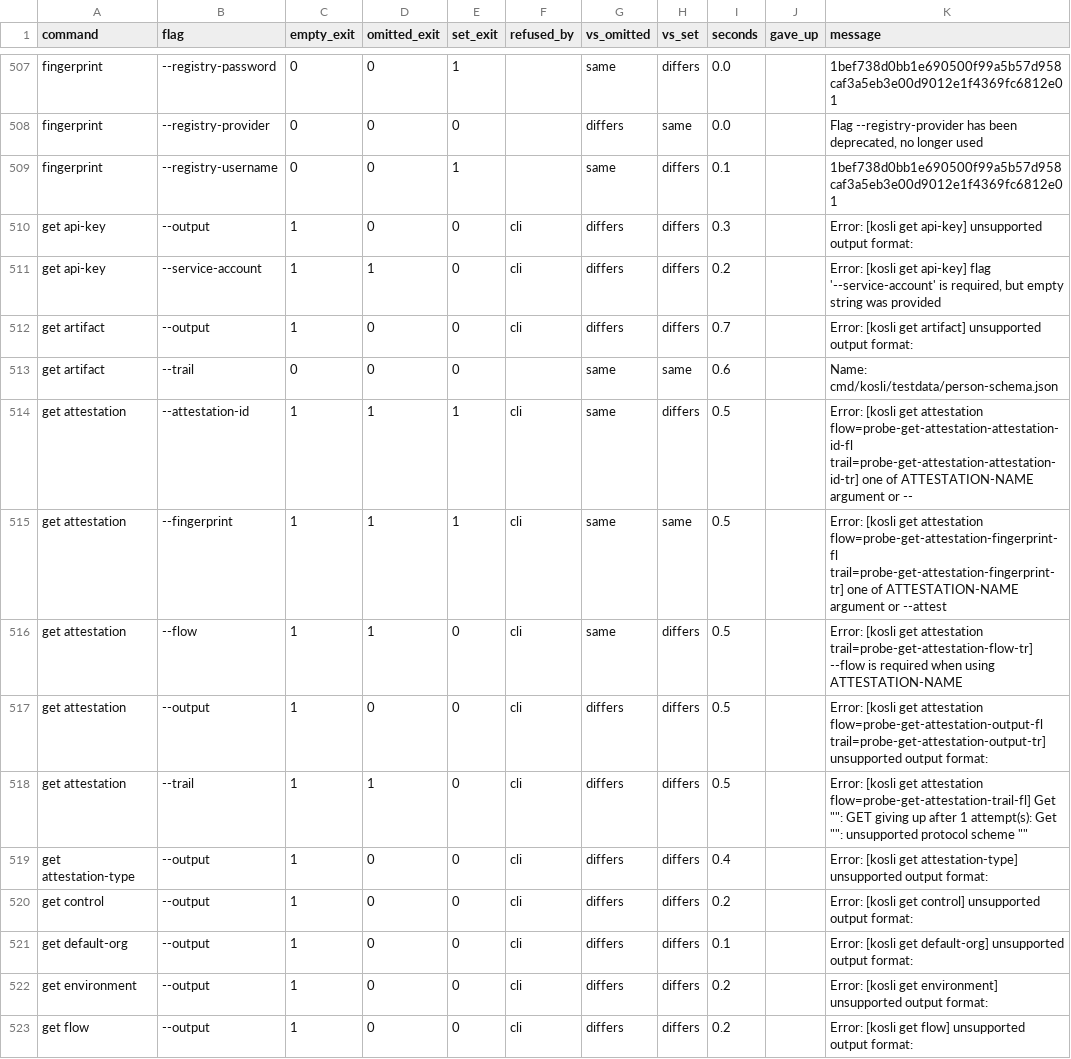
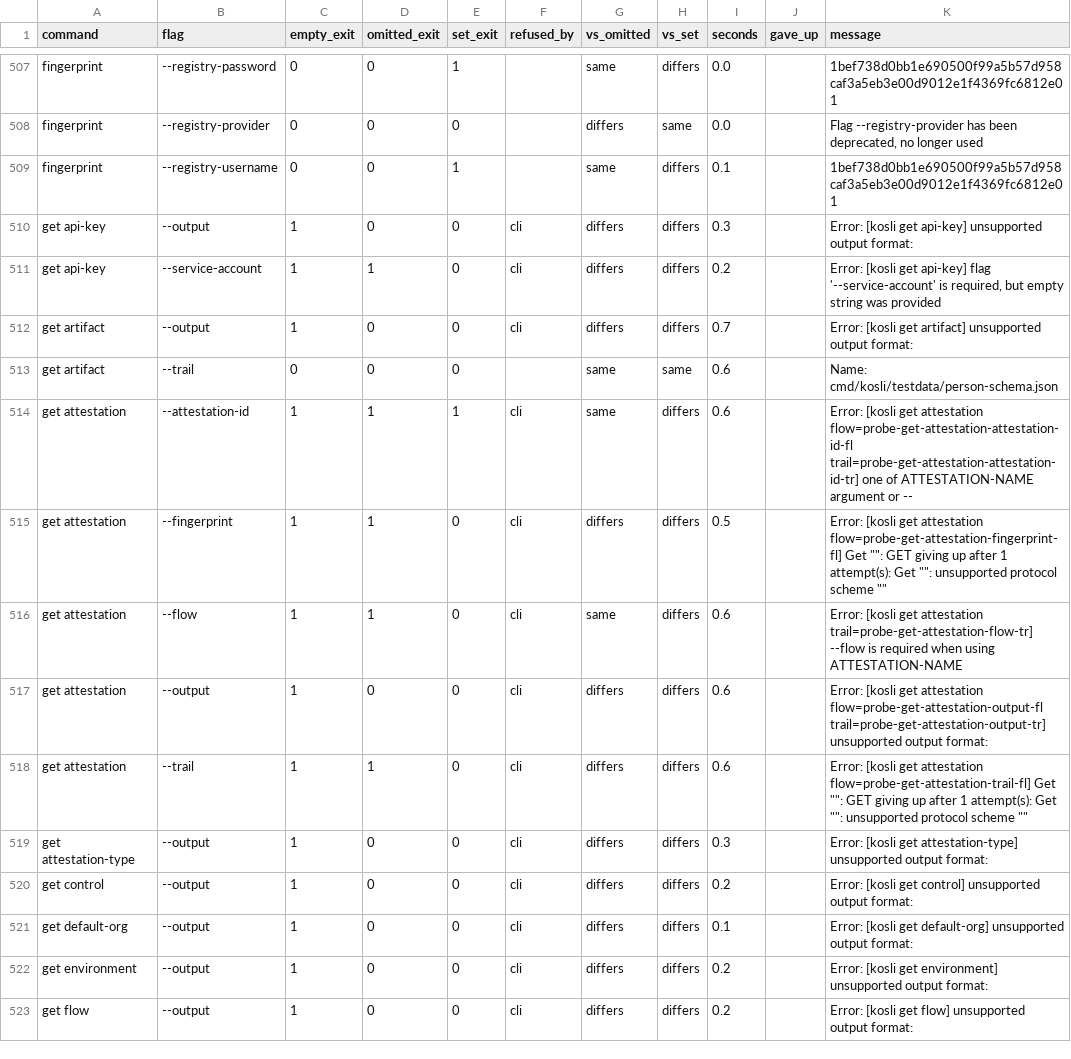
Before and after one commit to kosli-dev/cli, a TSV file: empty-flag-audit/results-ci.tsv, drawn as a sheet; only a part is shown, gaps mark what is left out.

Commit message:
fix(empty-flag-audit): run get attestation --fingerprint so it can answer
  The one combination the audit could say nothing about was one it could not
  run. `--fingerprint` needs the attestation name it was told to drop, an
  attestation that is on an artifact, and no `--trail` beside it - the two are
  mutually exclusive. All three runs died on "one of ATTESTATION-NAME argument
  or --attestation-id flag is required", which is a fact about the invocation
  and not about the empty value.

  The spec could drop a command's positionals for one flag but not its other
  flags, so `flags_for_flag` joins `args_for_flag`. With a setup step that
  attests to the artifact, the control run succeeds and the empty value is
  refused: 224 refused on a laptop, 220 in CI, and the table no longer needs a
  row for a question left open.

  report.py anchors the generated appendix on its heading. It cut the document
  at the first table row beginning with a flag name, which the new breakdown of
  the 165 also has, and truncated everything below it.

```diff
--- a/empty-flag-audit/results-ci.tsv
+++ b/empty-flag-audit/results-ci.tsv
@@ -513,8 +513,8 @@ get artifact	--output	1	0	0	cli	differs	differs	0.7		Error: [kosli get artifact]
 get artifact	--trail	0	0	0		same	same	0.6		Name:                     cmd/kosli/testdata/person-schema.json
-get attestation	--attestation-id	1	1	1	cli	same	differs	0.5		Error: [kosli get attestation flow=probe-get-attestation-attestation-id-fl trail=probe-get-attestation-attestation-id-tr] one of ATTESTATION-NAME argument or --
-get attestation	--fingerprint	1	1	1	cli	same	same	0.5		Error: [kosli get attestation flow=probe-get-attestation-fingerprint-fl trail=probe-get-attestation-fingerprint-tr] one of ATTESTATION-NAME argument or --attest
-get attestation	--flow	1	1	0	cli	same	differs	0.5		Error: [kosli get attestation trail=probe-get-attestation-flow-tr] --flow is required when using ATTESTATION-NAME
-get attestation	--output	1	0	0	cli	differs	differs	0.5		Error: [kosli get attestation flow=probe-get-attestation-output-fl trail=probe-get-attestation-output-tr] unsupported output format:
-get attestation	--trail	1	1	0	cli	differs	differs	0.5		Error: [kosli get attestation flow=probe-get-attestation-trail-fl] Get "": GET  giving up after 1 attempt(s): Get "": unsupported protocol scheme ""
-get attestation-type	--output	1	0	0	cli	differs	differs	0.4		Error: [kosli get attestation-type] unsupported output format:
+get attestation	--attestation-id	1	1	1	cli	same	differs	0.6		Error: [kosli get attestation flow=probe-get-attestation-attestation-id-fl trail=probe-get-attestation-attestation-id-tr] one of ATTESTATION-NAME argument or --
+get attestation	--fingerprint	1	1	0	cli	differs	differs	0.5		Error: [kosli get attestation flow=probe-get-attestation-fingerprint-fl] Get "": GET  giving up after 1 attempt(s): Get "": unsupported protocol scheme ""
+get attestation	--flow	1	1	0	cli	same	differs	0.6		Error: [kosli get attestation trail=probe-get-attestation-flow-tr] --flow is required when using ATTESTATION-NAME
+get attestation	--output	1	0	0	cli	differs	differs	0.6		Error: [kosli get attestation flow=probe-get-attestation-output-fl trail=probe-get-attestation-output-tr] unsupported output format:
+get attestation	--trail	1	1	0	cli	differs	differs	0.6		Error: [kosli get attestation flow=probe-get-attestation-trail-fl] Get "": GET  giving up after 1 attempt(s): Get "": unsupported protocol scheme ""
+get attestation-type	--output	1	0	0	cli	differs	differs	0.3		Error: [kosli get attestation-type] unsupported output format:
 get control	--output	1	0	0	cli	differs	differs	0.2		Error: [kosli get control] unsupported output format:
```
Also changed, not shown: empty-flag-audit/results.tsv, 4 other files.
